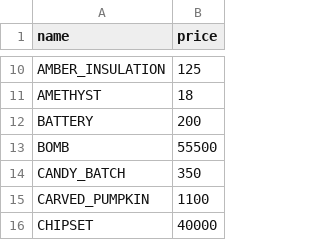
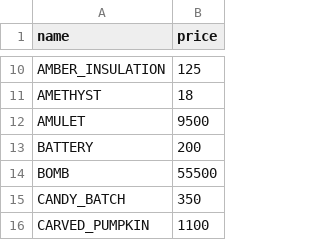
Before and after one commit to BlackCraze/GameResourceBot, a CSV file: src/main/resources/StockTypes.csv, drawn as a sheet; only a part is shown, gaps mark what is left out; the shorter side is filled out with more unchanged rows.

Commit message:
add item AMULET

```diff
--- a/src/main/resources/StockTypes.csv
+++ b/src/main/resources/StockTypes.csv
@@ -11,2 +11,3 @@ AMBER_INSULATION,125
 AMETHYST,18
+AMULET              ,9500
 BATTERY,200
```
Also changed, not shown: 7 other files.
